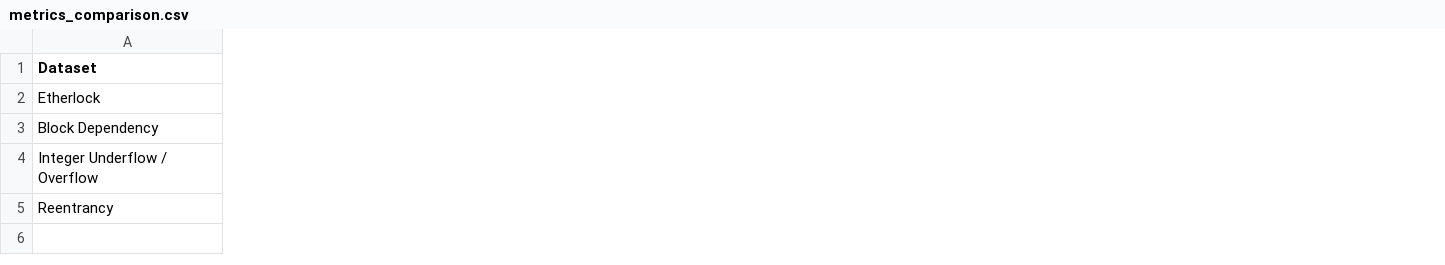
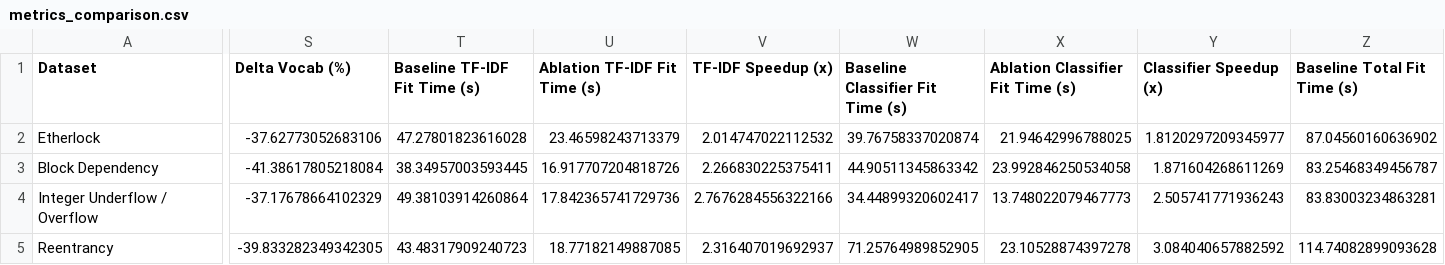
Before and after one commit to Ronak2027/Ablation-study-on-opcode-preprocessing, a CSV file: results/metrics_comparison.csv, drawn as a sheet; only a part is shown, gaps mark what is left out; the diff covers the shown part only; the diff names each change by its address in the sheet, - before the commit and + after, or states it on an @@ line.

```diff
--- a/results/metrics_comparison.csv
+++ b/results/metrics_comparison.csv
+column S (Delta Vocab (%)), rows 2-5: -37.62773052683106 | -41.38617805218084 | -37.17678664102329 | -39.833282349342305
+column T (Baseline TF-IDF Fit Time (s)), rows 2-5: 47.27801823616028 | 38.34957003593445 | 49.38103914260864 | 43.48317909240723
+column U (Ablation TF-IDF Fit Time (s)), rows 2-5: 23.46598243713379 | 16.917707204818726 | 17.842365741729736 | 18.77182149887085
+column V (TF-IDF Speedup (x)), rows 2-5: 2.014747022112532 | 2.266830225375411 | 2.7676284556322166 | 2.316407019692937
+column W (Baseline Classifier Fit Time (s)), rows 2-5: 39.76758337020874 | 44.90511345863342 | 34.44899320602417 | 71.25764989852905
+column X (Ablation Classifier Fit Time (s)), rows 2-5: 21.94642996788025 | 23.992846250534058 | 13.748022079467773 | 23.10528874397278
+column Y (Classifier Speedup (x)), rows 2-5: 1.8120297209345977 | 1.871604268611269 | 2.505741771936243 | 3.084040657882592
+column Z (Baseline Total Fit Time (s)), rows 2-5: 87.04560160636902 | 83.25468349456787 | 83.83003234863281 | 114.74082899093628
```
Also changed, not shown: 2 added columns and 8 edited cells elsewhere in this file, 42 other files.
